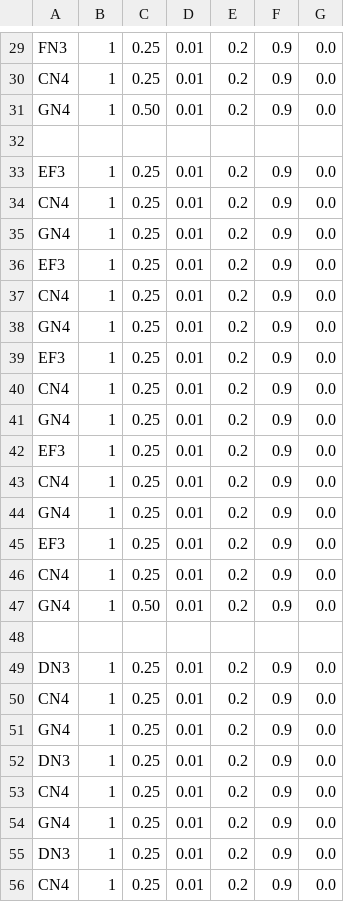
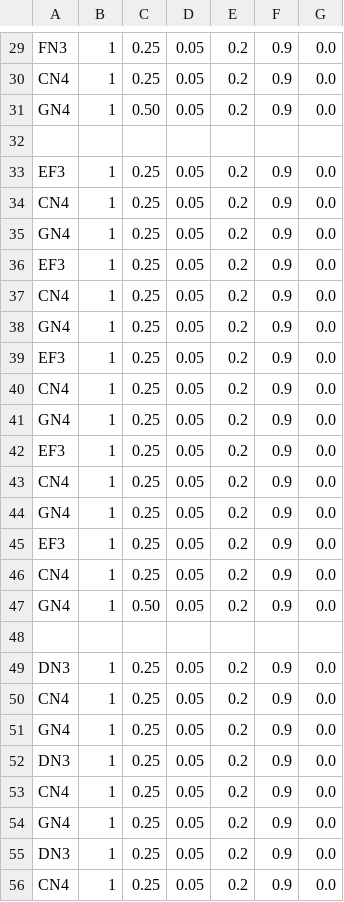
Before and after one commit to jtainer/VAW, a CSV file: example/assets/track1.csv, drawn as a sheet; only a part is shown, gaps mark what is left out; the diff covers the shown part only; the diff names each change by its address in the sheet, - before the commit and + after, or states it on an @@ line.

```diff
--- a/example/assets/track1.csv
+++ b/example/assets/track1.csv
-D29:D31: 0.01
+D29:D31: 0.05
-D33:D47: 0.01
+D33:D47: 0.05
-D49:D56: 0.01
+D49:D56: 0.05
```
Also changed, not shown: 94 edited cells elsewhere in this file, 2 other files.
